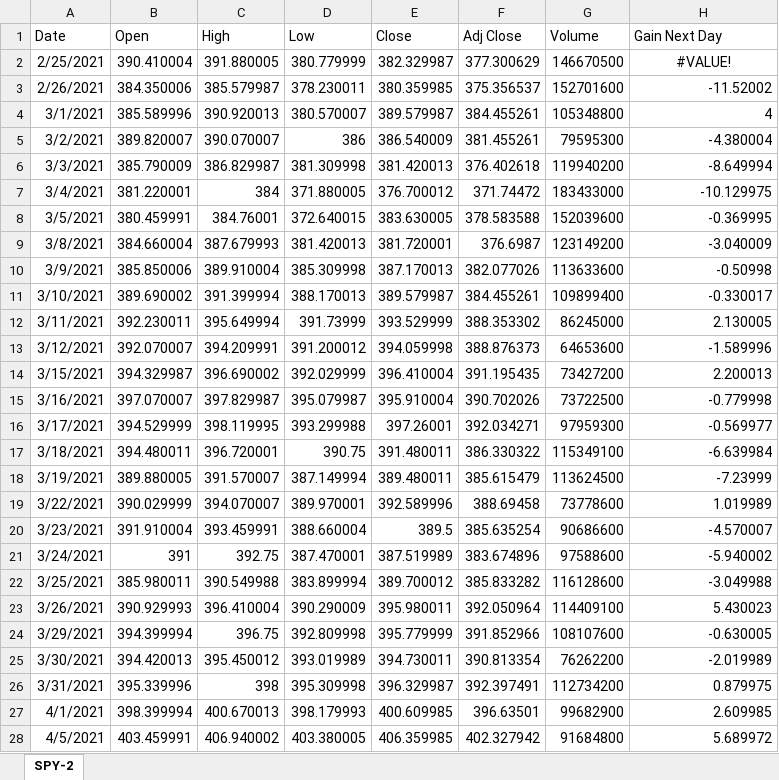
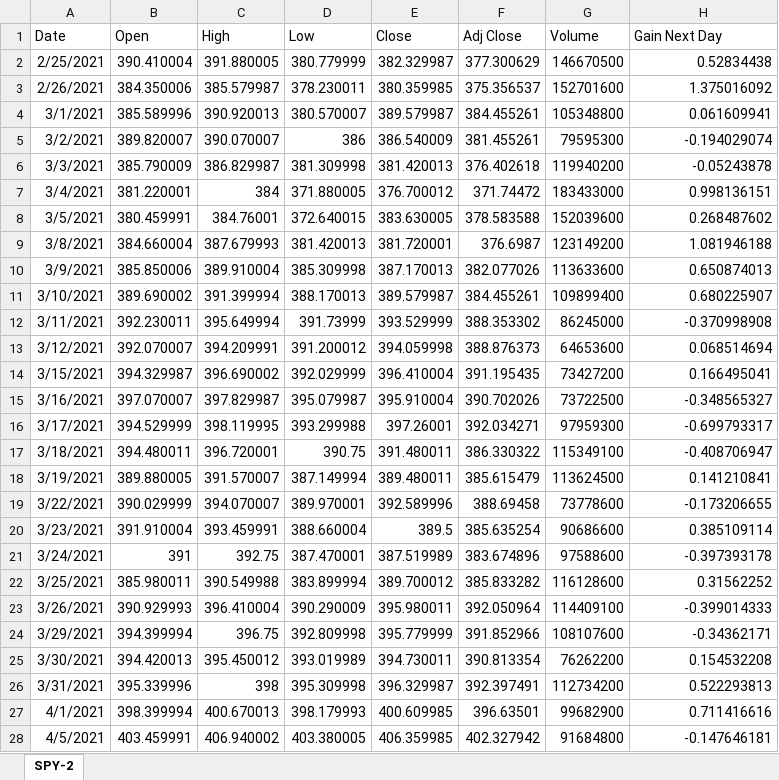
Before and after one commit to evanbruno617/statistical_stock_data, an Excel workbook: Resources/SPY_Data.xlsx, sheet SPY-2, drawn as a sheet; only a part is shown; values as stored, in another font and other column widths than the file's, no borders; table styles not drawn; the diff covers the shown part only; the diff names each change by its address in the sheet, - before the commit and + after, or states it on an @@ line.

Commit message:
Added next day gain data to sheet and provided statistical data relative to each category

```diff
--- a/Resources/SPY_Data.xlsx (sheet SPY-2)
+++ b/Resources/SPY_Data.xlsx (sheet SPY-2)
-H2 (Gain Next Day): #VALUE!
+H2 (Gain Next Day): 0.52834438
-H2 alignment: center
+H2 alignment: right
-H3 (Gain Next Day): -11.52002
+H3 (Gain Next Day): 1.375016092
-H4 (Gain Next Day): 4
+H4 (Gain Next Day): 0.061609941
-H5 (Gain Next Day): -4.380004
+H5 (Gain Next Day): -0.194029074
-H6 (Gain Next Day): -8.649994
+H6 (Gain Next Day): -0.05243878
-H7 (Gain Next Day): -10.129975
+H7 (Gain Next Day): 0.998136151
-H8 (Gain Next Day): -0.369995
+H8 (Gain Next Day): 0.268487602
-H9 (Gain Next Day): -3.040009
+H9 (Gain Next Day): 1.081946188
-H10 (Gain Next Day): -0.50998
+H10 (Gain Next Day): 0.650874013
-H11 (Gain Next Day): -0.330017
+H11 (Gain Next Day): 0.680225907
-H12 (Gain Next Day): 2.130005
+H12 (Gain Next Day): -0.370998908
-H13 (Gain Next Day): -1.589996
+H13 (Gain Next Day): 0.068514694
-H14 (Gain Next Day): 2.200013
+H14 (Gain Next Day): 0.166495041
-H15 (Gain Next Day): -0.779998
+H15 (Gain Next Day): -0.348565327
-H16 (Gain Next Day): -0.569977
+H16 (Gain Next Day): -0.699793317
-H17 (Gain Next Day): -6.639984
+H17 (Gain Next Day): -0.408706947
-H18 (Gain Next Day): -7.23999
+H18 (Gain Next Day): 0.141210841
-H19 (Gain Next Day): 1.019989
+H19 (Gain Next Day): -0.173206655
-H20 (Gain Next Day): -4.570007
+H20 (Gain Next Day): 0.385109114
-H21 (Gain Next Day): -5.940002
+H21 (Gain Next Day): -0.397393178
-H22 (Gain Next Day): -3.049988
+H22 (Gain Next Day): 0.31562252
-H23 (Gain Next Day): 5.430023
+H23 (Gain Next Day): -0.399014333
-H24 (Gain Next Day): -0.630005
+H24 (Gain Next Day): -0.34362171
-H25 (Gain Next Day): -2.019989
+H25 (Gain Next Day): 0.154532208
-H26 (Gain Next Day): 0.879975
+H26 (Gain Next Day): 0.522293813
-H27 (Gain Next Day): 2.609985
+H27 (Gain Next Day): 0.711416616
-H28 (Gain Next Day): 5.689972
+H28 (Gain Next Day): -0.147646181
```
Also changed, not shown: 226 edited cells elsewhere in this sheet, 1 other file.
